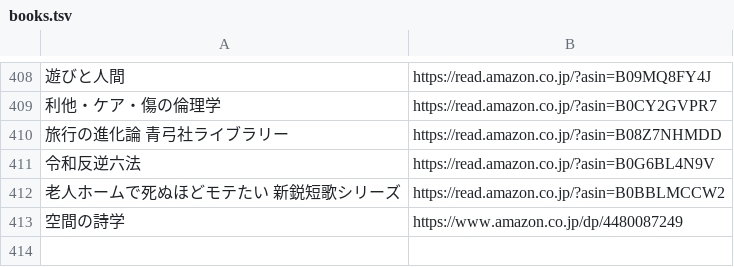
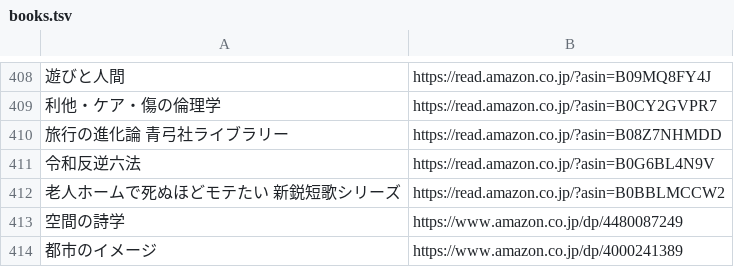
Before and after one commit to gojiroma/bookmarks, a TSV file: books.tsv, drawn as a sheet; only a part is shown, gaps mark what is left out; the diff names each change by its address in the sheet, - before the commit and + after, or states it on an @@ line.

Commit message:
Add book: 都市のイメージ

```diff
--- a/books.tsv
+++ b/books.tsv
+row 414: 都市のイメージ | https://www.amazon.co.jp/dp/4000241389
```
